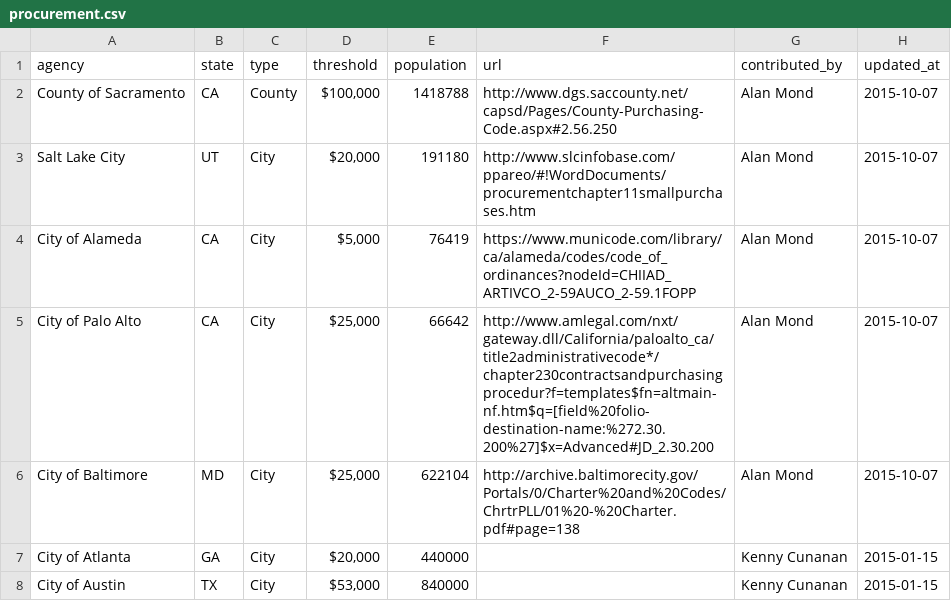
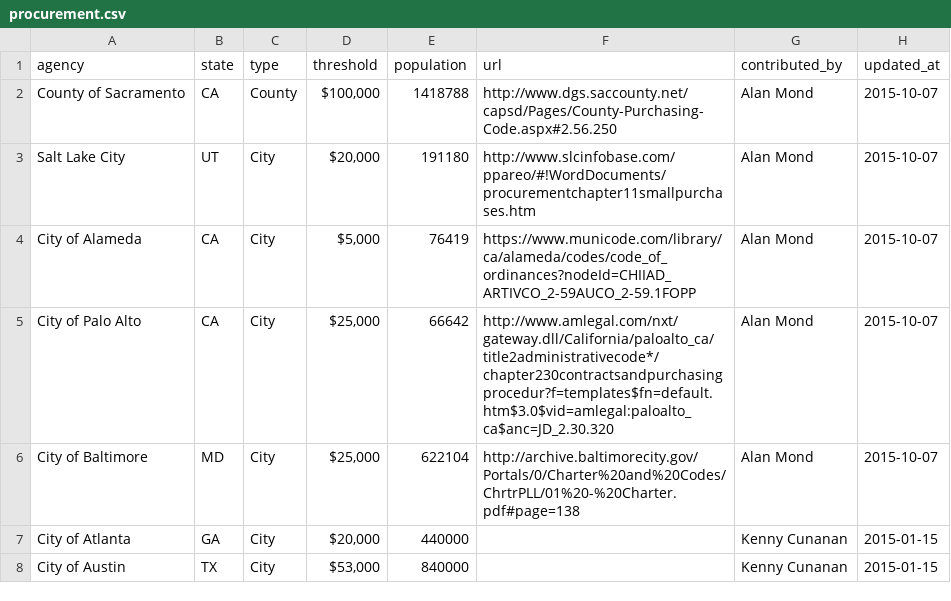
Before and after one commit to munirent/openprocure, a CSV file: procurement.csv, drawn as a sheet; only a part is shown.

```diff
--- a/procurement.csv
+++ b/procurement.csv
@@ -4,3 +4,3 @@ Salt Lake City,UT,City,"$20,000",191180,http://www.slcinfobase.com/ppareo/#!Word
 City of Alameda,CA,City,"$5,000",76419,https://www.municode.com/library/ca/alameda/codes/code_of_ordinances?nodeId=CHIIAD_ARTIVCO_2-59AUCO_2-59.1FOPP,Alan Mond,2015-10-07
-City of Palo Alto,CA,City,"$25,000",66642,http://www.amlegal.com/nxt/gateway.dll/California/paloalto_ca/title2administrativecode*/chapter230contractsandpurchasingprocedur?f=templates$fn=altmain-nf.htm$q=[field%20folio-destination-name:%272.30.200%27]$x=Advanced#JD_2.30.200,Alan Mond,2015-10-07
+City of Palo Alto,CA,City,"$25,000",66642,http://www.amlegal.com/nxt/gateway.dll/California/paloalto_ca/title2administrativecode*/chapter230contractsandpurchasingprocedur?f=templates$fn=default.htm$3.0$vid=amlegal:paloalto_ca$anc=JD_2.30.320,Alan Mond,2015-10-07
 City of Baltimore,MD,City,"$25,000",622104,http://archive.baltimorecity.gov/Portals/0/Charter%20and%20Codes/ChrtrPLL/01%20-%20Charter.pdf#page=138,Alan Mond,2015-10-07
```
Also changed, not shown: 1 other file.
